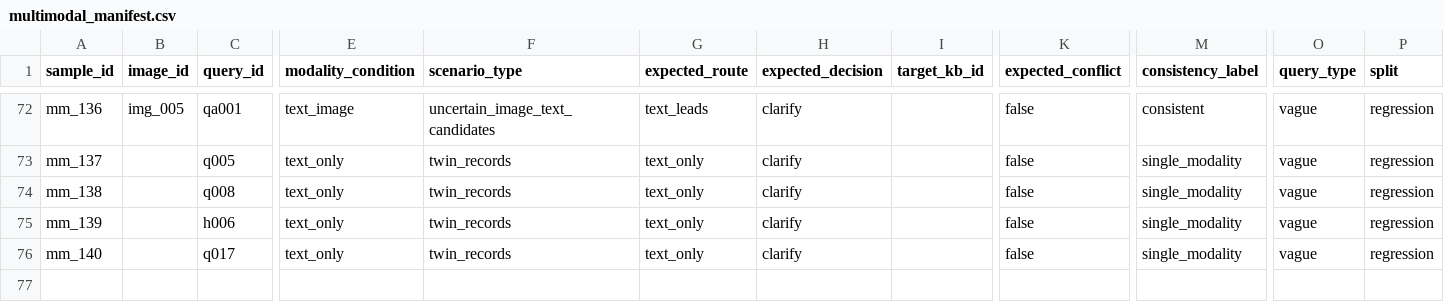
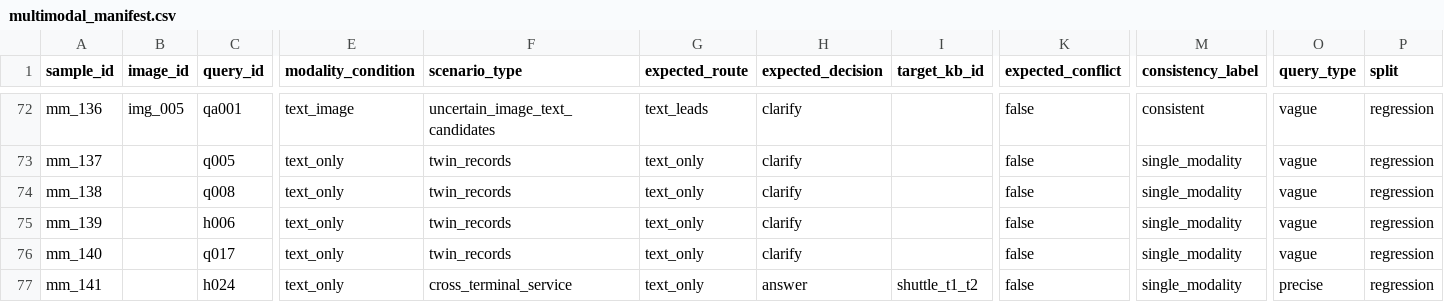
Before and after one commit to yasmiiinay/nvh-passenger-assistant, a CSV file: data/multimodal/multimodal_manifest.csv, drawn as a sheet; only a part is shown, gaps mark what is left out; rows hold the shown columns only; the diff names each change by its address in the sheet, - before the commit and + after, or states it on an @@ line.

```diff
--- a/data/multimodal/multimodal_manifest.csv
+++ b/data/multimodal/multimodal_manifest.csv
+row 77: mm_141 |  | h024 | text_only | cross_terminal_service | text_only | answer | shuttle_t1_t2 | false | single_modality | precise | regression
```
Also changed, not shown: data/text/queries_qa.csv, 14 other files.
